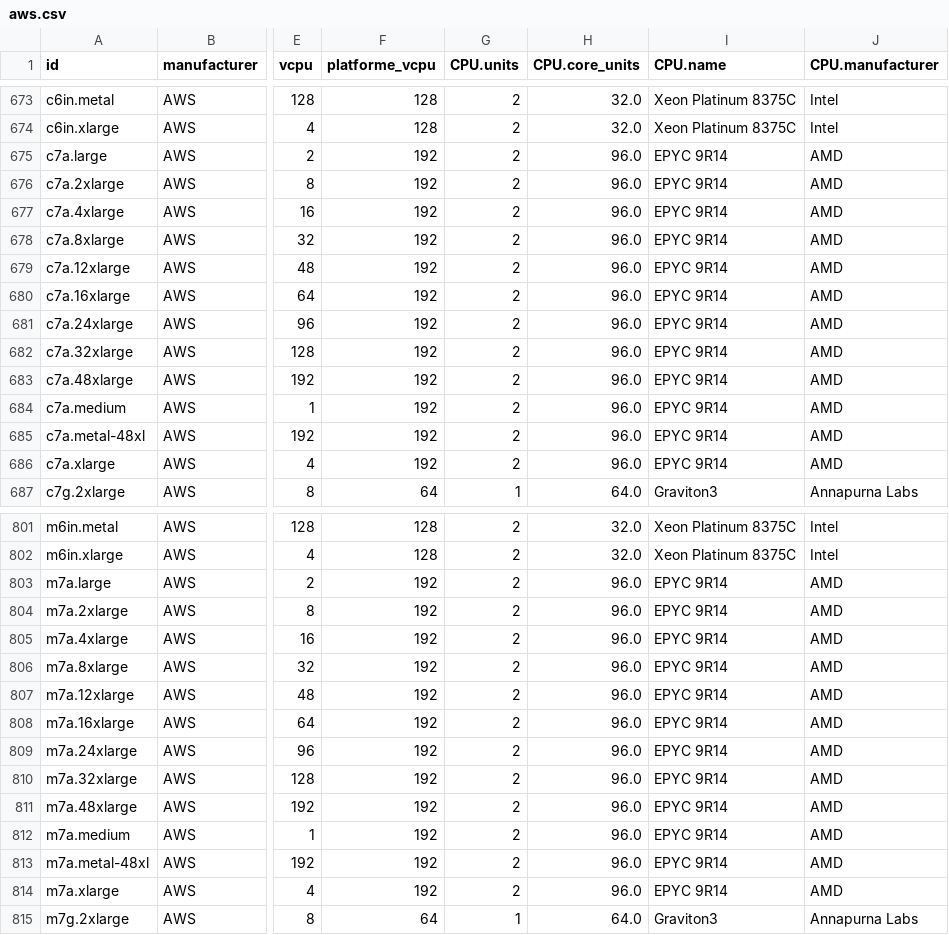
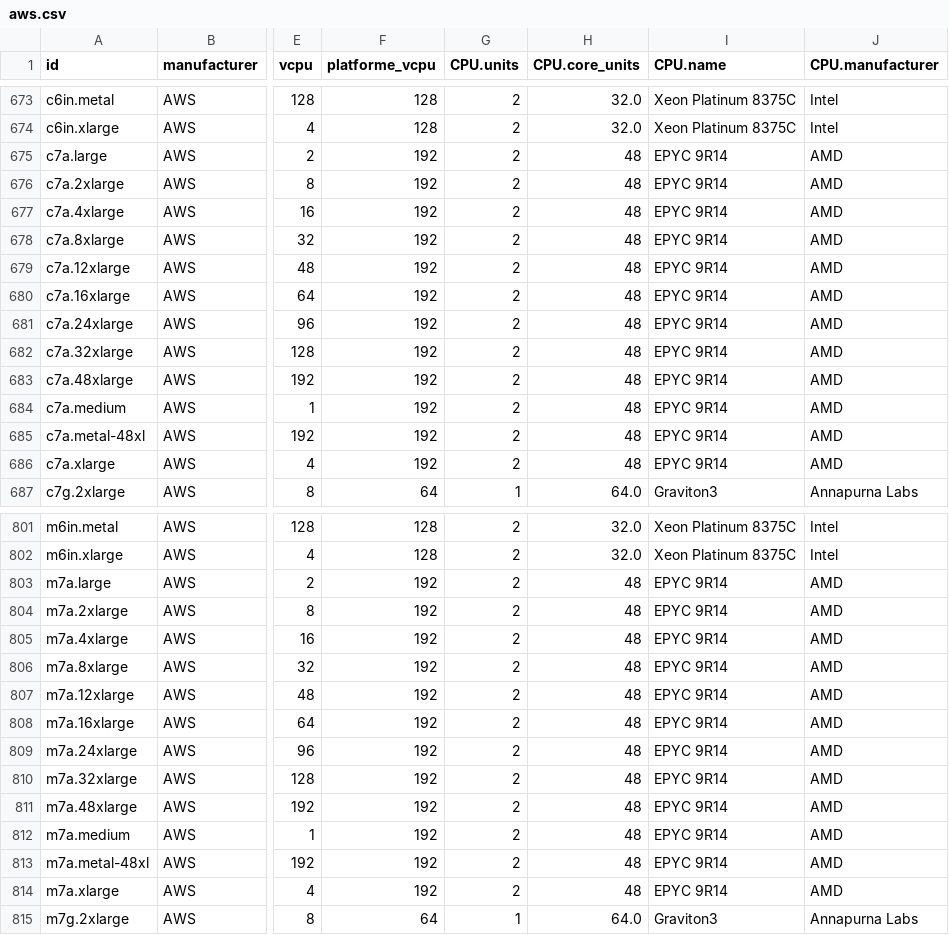
Before and after one commit to Boavizta/boaviztapi, a CSV file: boaviztapi/data/archetypes/cloud/aws.csv, drawn as a sheet; only a part is shown, gaps mark what is left out; the diff covers the shown part only; the diff names each change by its address in the sheet, - before the commit and + after, or states it on an @@ line.

Commit message:
Change CPU.core_units
Co-authored-by: Benjamin DAVY <31283191+benjamindavyteads@users.noreply.github.com>

```diff
--- a/boaviztapi/data/archetypes/cloud/aws.csv
+++ b/boaviztapi/data/archetypes/cloud/aws.csv
-H675:H686 (CPU.core_units): 96.0
+H675:H686 (CPU.core_units): 48
-H803:H814 (CPU.core_units): 96.0
+H803:H814 (CPU.core_units): 48
```
Also changed, not shown: 47 edited cells elsewhere in this file.
